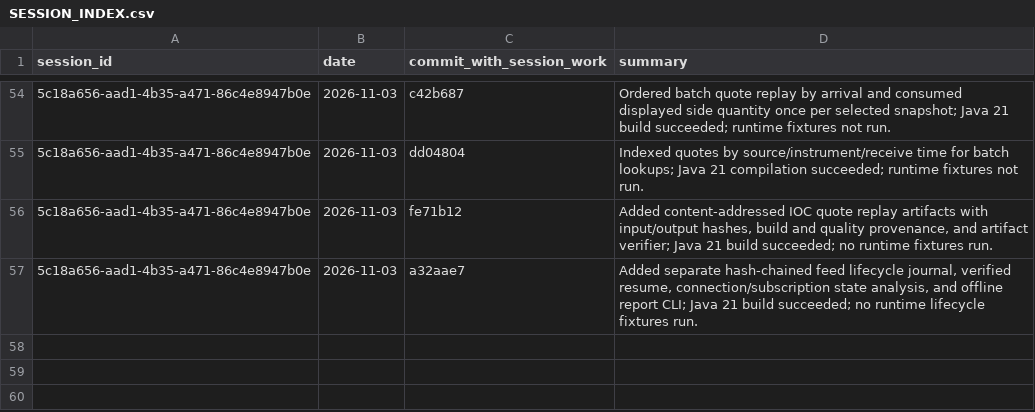
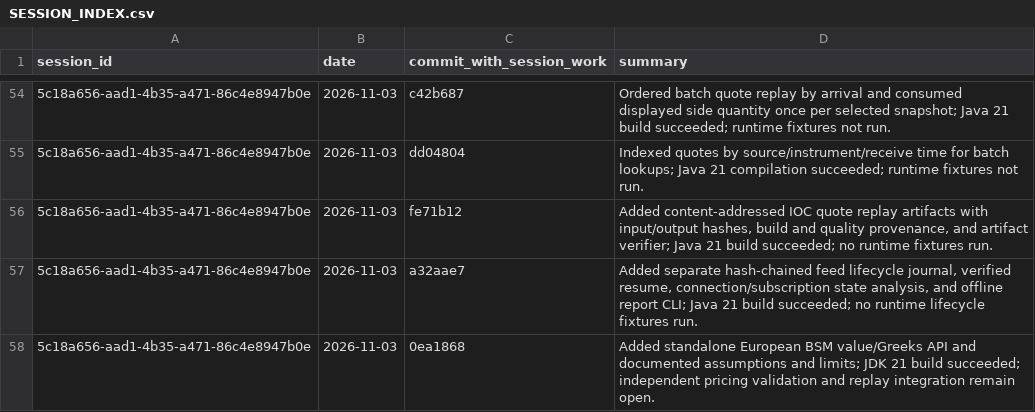
Before and after one commit to Mscient/Intra, a CSV file: research/SESSION_INDEX.csv, drawn as a sheet; only a part is shown, gaps mark what is left out; the diff names each change by its address in the sheet, - before the commit and + after, or states it on an @@ line.

Commit message:
Index European option pricing work

```diff
--- a/research/SESSION_INDEX.csv
+++ b/research/SESSION_INDEX.csv
+row 58: 5c18a656-aad1-4b35-a471-86c4e8947b0e | 2026-11-03 | 0ea1868 | Added standalone European BSM value/Greeks API and documented assumptions and limits; JDK 21 build succeeded; independent pricing validation and replay integration remain open.
```
